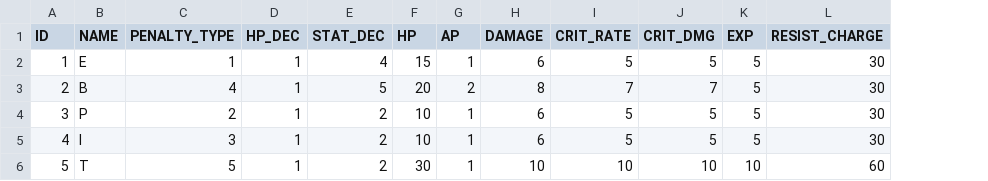
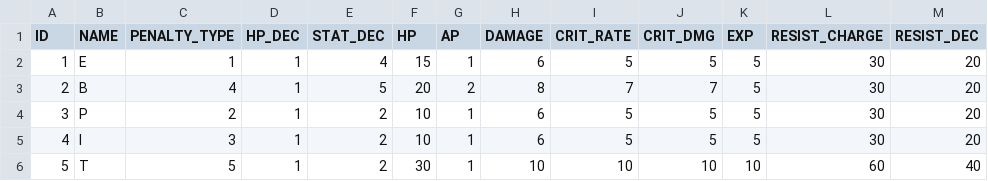
Before and after one commit to zzaho120/AntiVirus, a CSV file: Astar_Corp_ThreeTeam/Assets/Resources/Choi/VirusDataTable.csv, drawn as a sheet; the diff names each change by its address in the sheet, - before the commit and + after, or states it on an @@ line.

```diff
--- a/Astar_Corp_ThreeTeam/Assets/Resources/Choi/VirusDataTable.csv
+++ b/Astar_Corp_ThreeTeam/Assets/Resources/Choi/VirusDataTable.csv
+column M (RESIST_DEC), rows 2-6: 20 | 20 | 20 | 20 | 40
```
Also changed, not shown: 27 other files.
